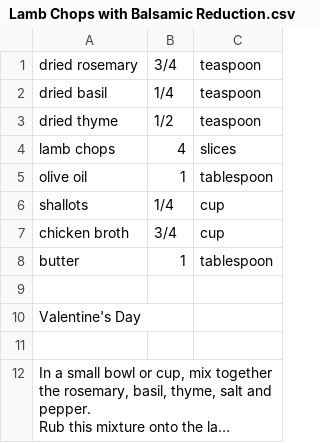
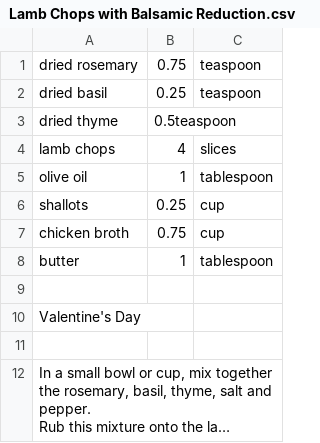
Before and after one commit to UTSA-CS-3443/RecipeKeeper, a CSV file: RK/src/model/Recipes/Lamb Chops with Balsamic Reduction.csv, drawn as a sheet; long unchanged cells end in ….

```diff
--- a/RK/src/model/Recipes/Lamb Chops with Balsamic Reduction.csv
+++ b/RK/src/model/Recipes/Lamb Chops with Balsamic Reduction.csv
@@ -1,8 +1,8 @@
-dried rosemary,3/4,teaspoon,,,
-dried basil,1/4,teaspoon,,,
-dried thyme,1/2,teaspoon,,,
+dried rosemary,0.75,teaspoon,,,
+dried basil,0.25,teaspoon,,,
+dried thyme,0.5teaspoon,,,
 lamb chops,4,slices,,,
 olive oil,1,tablespoon,,,
-shallots,1/4,cup,,,
-chicken broth,3/4,cup,,,
+shallots,0.25,cup,,,
+chicken broth,0.75,cup,,,
 butter,1,tablespoon,,,
```
Also changed, not shown: RK/src/model/Recipes/Apple Pie.csv, RK/src/model/Recipes/Chinese Dumpling.csv, 15 other files.
